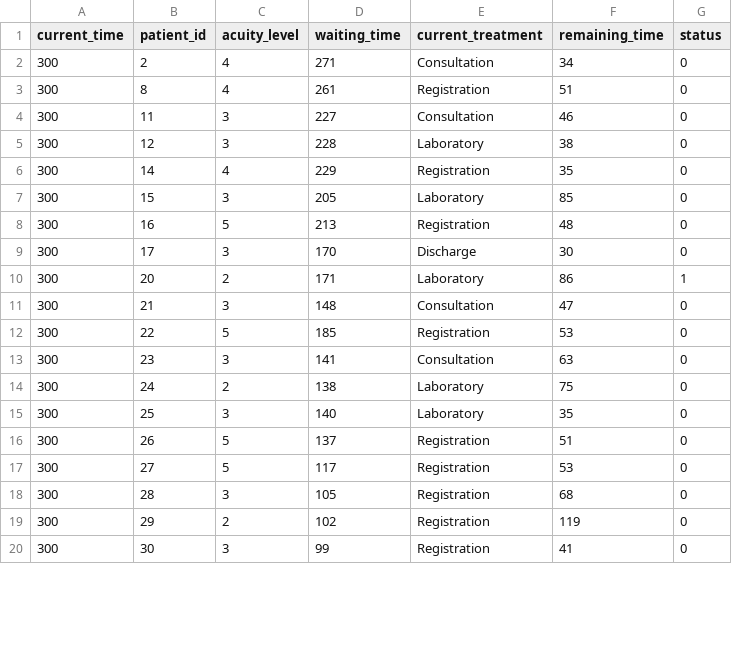
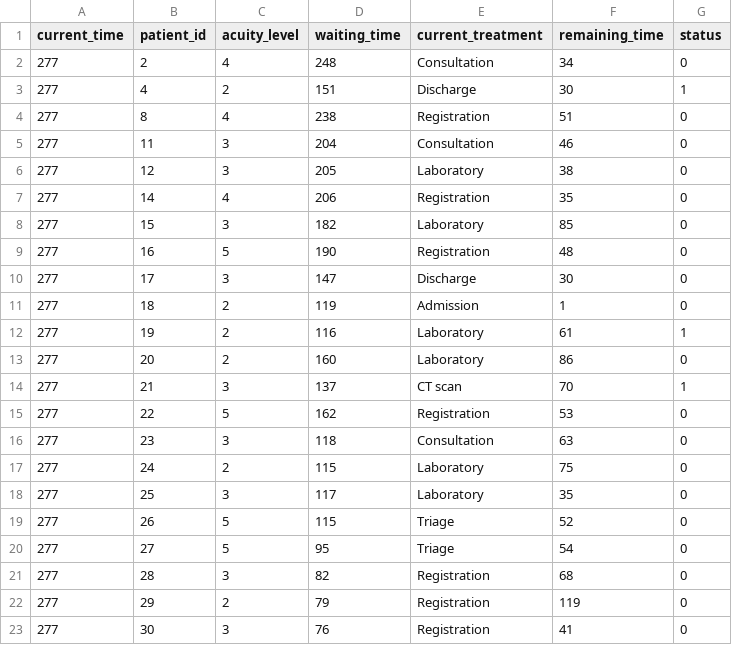
Before and after one commit to wang2653/Building-an-Intelligent-Job-Scheduler-for-Optimized-Request-Assignment, a CSV file: data/current_patients_info.csv, drawn as a sheet; only a part is shown; the diff covers the shown part only.

Commit message:
fix the patient cards flashing problem

```diff
--- a/data/current_patients_info.csv
+++ b/data/current_patients_info.csv
@@ -1,20 +1,23 @@
 current_time,patient_id,acuity_level,waiting_time,current_treatment,remaining_time,status
-300,2,4,271,Consultation,34,0
-300,8,4,261,Registration,51,0
-300,11,3,227,Consultation,46,0
-300,12,3,228,Laboratory,38,0
-300,14,4,229,Registration,35,0
-300,15,3,205,Laboratory,85,0
-300,16,5,213,Registration,48,0
-300,17,3,170,Discharge,30,0
-300,20,2,171,Laboratory,86,1
-300,21,3,148,Consultation,47,0
-300,22,5,185,Registration,53,0
-300,23,3,141,Consultation,63,0
-300,24,2,138,Laboratory,75,0
-300,25,3,140,Laboratory,35,0
-300,26,5,137,Registration,51,0
-300,27,5,117,Registration,53,0
-300,28,3,105,Registration,68,0
-300,29,2,102,Registration,119,0
-300,30,3,99,Registration,41,0
+277,2,4,248,Consultation,34,0
+277,4,2,151,Discharge,30,1
+277,8,4,238,Registration,51,0
+277,11,3,204,Consultation,46,0
+277,12,3,205,Laboratory,38,0
+277,14,4,206,Registration,35,0
+277,15,3,182,Laboratory,85,0
+277,16,5,190,Registration,48,0
+277,17,3,147,Discharge,30,0
+277,18,2,119,Admission,1,0
+277,19,2,116,Laboratory,61,1
+277,20,2,160,Laboratory,86,0
+277,21,3,137,CT scan,70,1
+277,22,5,162,Registration,53,0
+277,23,3,118,Consultation,63,0
+277,24,2,115,Laboratory,75,0
+277,25,3,117,Laboratory,35,0
+277,26,5,115,Triage,52,0
+277,27,5,95,Triage,54,0
+277,28,3,82,Registration,68,0
+277,29,2,79,Registration,119,0
+277,30,3,76,Registration,41,0
```
Also changed, not shown: 5 removed rows and 42 edited cells elsewhere in this file, 4 other files.
